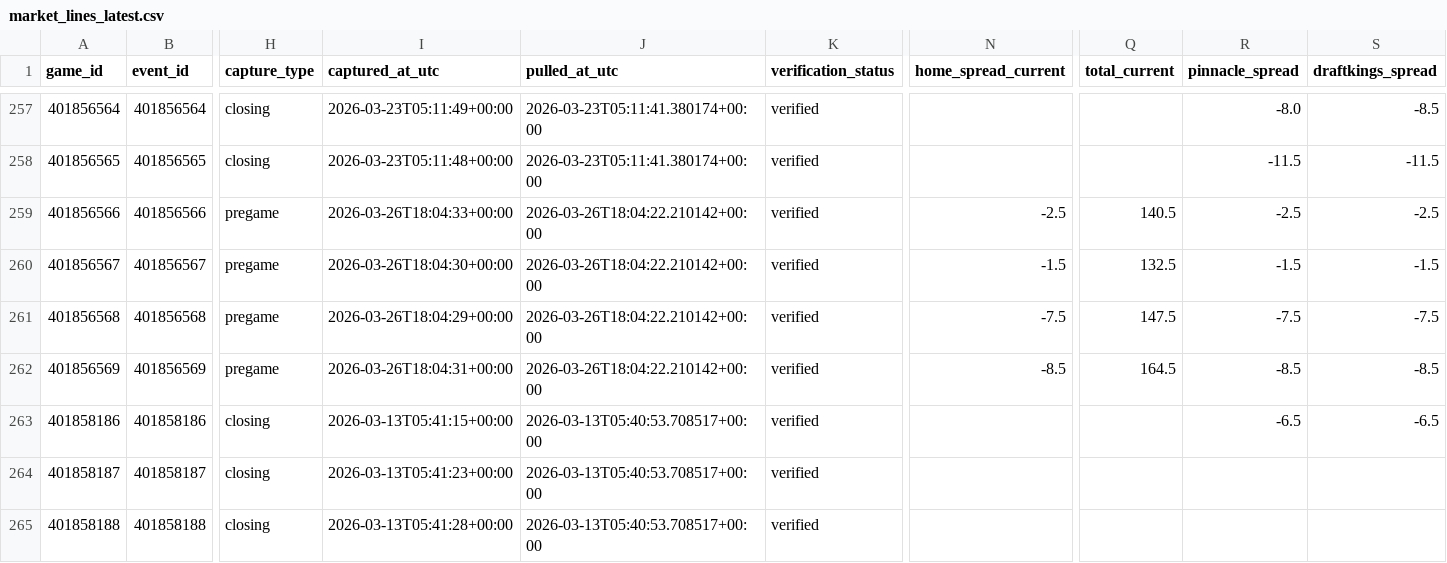
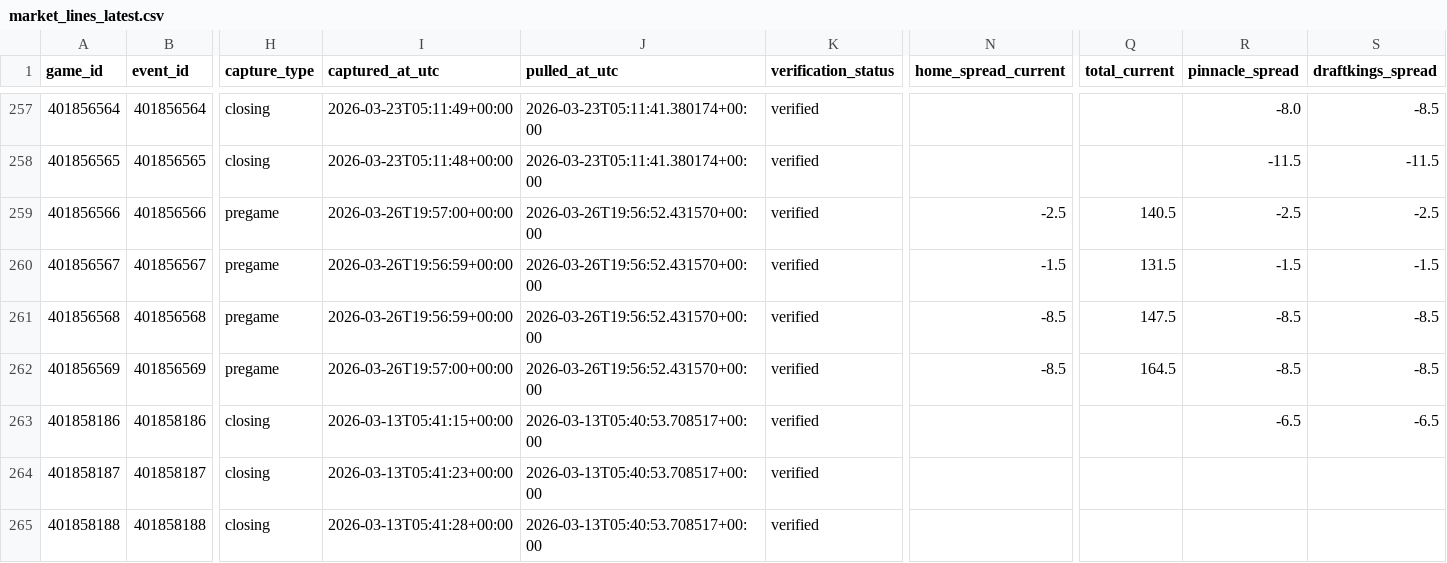
Before and after one commit to goldbondman/CBB.RD2, a CSV file: data/market_lines_latest.csv, drawn as a sheet; only a part is shown, gaps mark what is left out; the diff names each change by its address in the sheet, - before the commit and + after, or states it on an @@ line.

```diff
--- a/data/market_lines_latest.csv
+++ b/data/market_lines_latest.csv
-I259 (captured_at_utc): 2026-03-26T18:04:33+00:00
+I259 (captured_at_utc): 2026-03-26T19:57:00+00:00
-J259:J262 (pulled_at_utc): 2026-03-26T18:04:22.210142+00:00
+J259:J262 (pulled_at_utc): 2026-03-26T19:56:52.431570+00:00
-I260 (captured_at_utc): 2026-03-26T18:04:30+00:00
+I260 (captured_at_utc): 2026-03-26T19:56:59+00:00
-Q260 (total_current): 132.5
+Q260 (total_current): 131.5
-I261 (captured_at_utc): 2026-03-26T18:04:29+00:00
+I261 (captured_at_utc): 2026-03-26T19:56:59+00:00
-N261 (home_spread_current): -7.5
+N261 (home_spread_current): -8.5
-R261 (pinnacle_spread): -7.5
+R261 (pinnacle_spread): -8.5
-S261 (draftkings_spread): -7.5
+S261 (draftkings_spread): -8.5
-I262 (captured_at_utc): 2026-03-26T18:04:31+00:00
+I262 (captured_at_utc): 2026-03-26T19:57:00+00:00
```
Also changed, not shown: data/market_lines_master.csv, data/odds_snapshot.csv, 1 other file.
